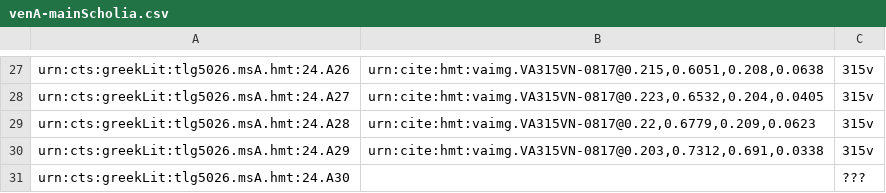
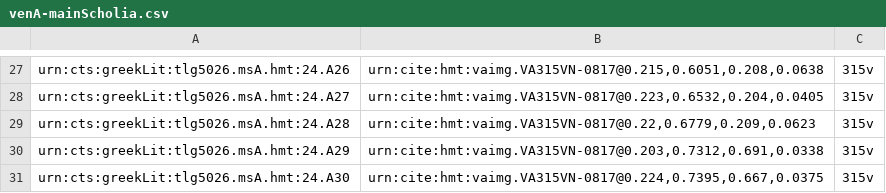
Before and after one commit to hmteditors/il24-all, a CSV file: collections/venA-mainScholia.csv, drawn as a sheet; only a part is shown, gaps mark what is left out.

Commit message:
Update venA-mainScholia.csv

```diff
--- a/collections/venA-mainScholia.csv
+++ b/collections/venA-mainScholia.csv
@@ -30,2 +30,2 @@ urn:cts:greekLit:tlg5026.msA.hmt:24.A28,"urn:cite:hmt:vaimg.VA315VN-0817@0.22,0.
 urn:cts:greekLit:tlg5026.msA.hmt:24.A29,"urn:cite:hmt:vaimg.VA315VN-0817@0.203,0.7312,0.691,0.0338",315v
-urn:cts:greekLit:tlg5026.msA.hmt:24.A30,"",???
+urn:cts:greekLit:tlg5026.msA.hmt:24.A30,"urn:cite:hmt:vaimg.VA315VN-0817@0.224,0.7395,0.667,0.0375",315v
```
